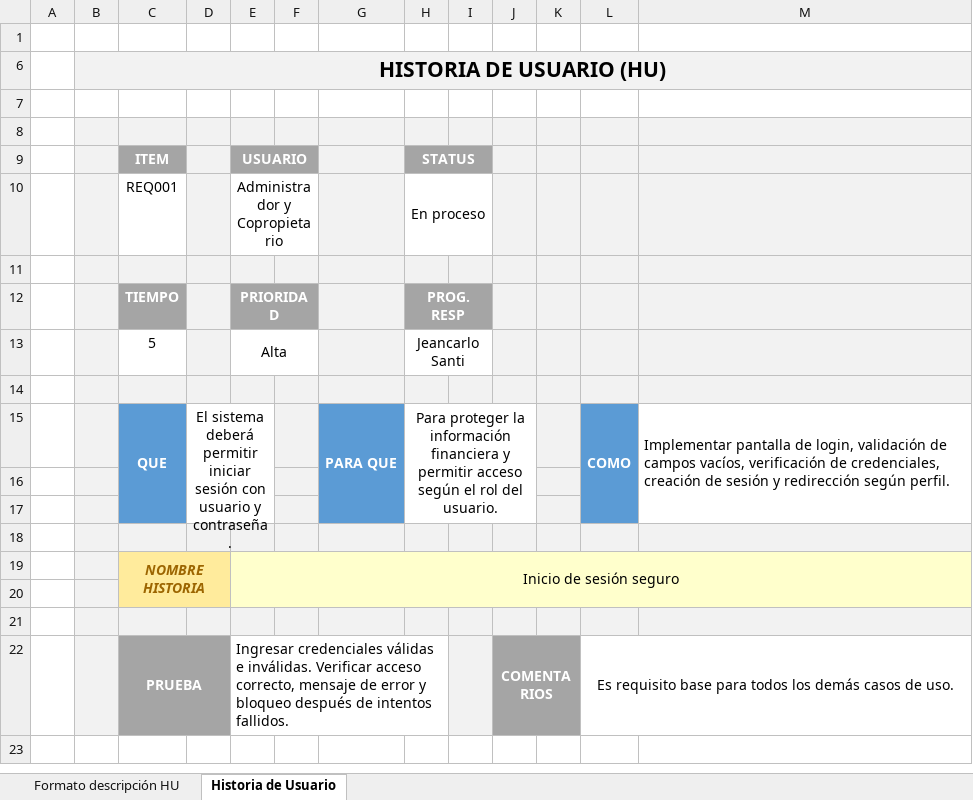
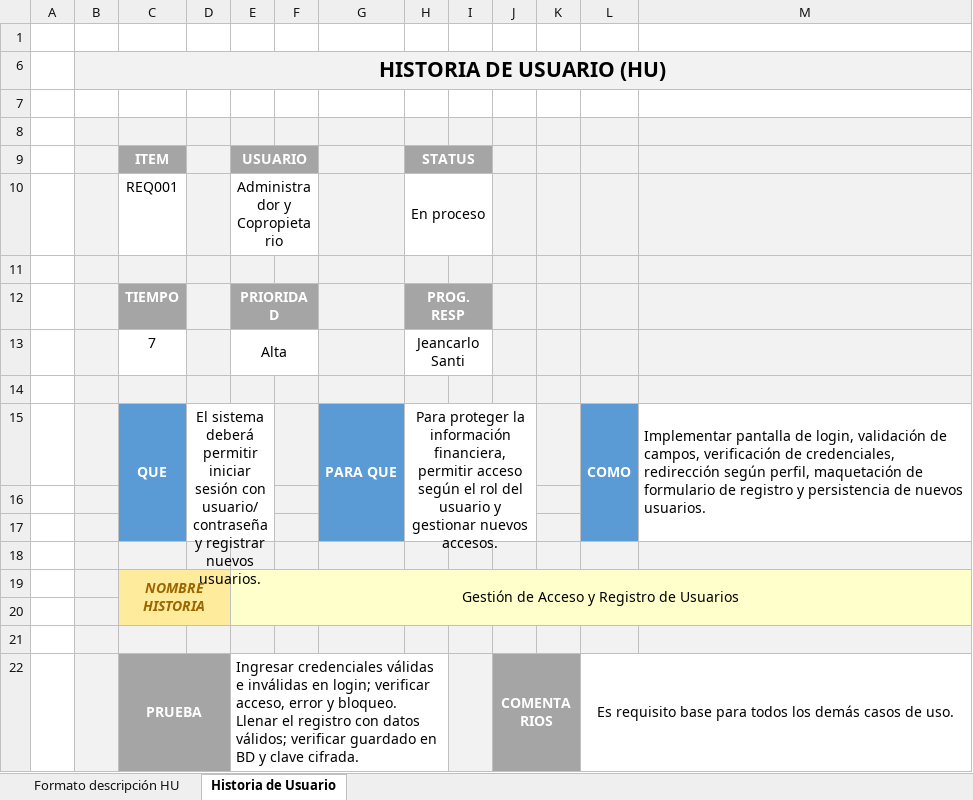
Before and after one commit to Jeancarlospp/JeancarloSanti_30723_G4_ADSW, an Excel workbook: Biblioteca de Trabajo/1. ELICITACION/1.4 Historias de Usuario/GN°4_Matriz de Marco de Trabajo HU_V.xlsx, sheet Historia de Usuario, drawn as a sheet; values as stored, in another font and other column widths than the file's, no borders; charts and pictures and conditional formats not drawn; ↵ is a line break in a cell; the diff names each change by its address in the sheet, - before the commit and + after, or states it on an @@ line.

```diff
--- a/Biblioteca de Trabajo/1. ELICITACION/1.4 Historias de Usuario/GN°4_Matriz de Marco de Trabajo HU_V.xlsx (sheet Historia de Usuario)
+++ b/Biblioteca de Trabajo/1. ELICITACION/1.4 Historias de Usuario/GN°4_Matriz de Marco de Trabajo HU_V.xlsx (sheet Historia de Usuario)
-C13 (ITEM): 5
+C13 (ITEM): 7
-D15: …sesión con usuario y contraseña.
+D15: …sesión con usuario/contraseña y registrar nuevos usuarios.
-H15 (STATUS): …la información financiera y permitir acceso según el rol del usuario.
+H15 (STATUS): …la información financiera, permitir acceso según el rol del usuario y gestionar nuevos accesos.
-M15: …validación de campos vacíos, verificación de credenciales, creación de sesión y redirección según perfil.
+M15: …validación de campos, verificación de credenciales, redirección según perfil, maquetación de formulario de registro y persistencia de nuevos usuarios.
-E19 (USUARIO): Inicio de sesión seguro
+E19 (USUARIO): Gestión de Acceso y Registro de Usuarios
-E22 (USUARIO): …válidas e inválidas. Verificar acceso correcto, mensaje de error y bloqueo después de intentos fallidos.
+E22 (USUARIO): …válidas e inválidas en login; verificar acceso, error y bloqueo. ↵ Llenar el registro con datos válidos; verificar guardado en BD y clave cifrada.
```
Also changed, not shown: sheet Formato descripción HU, Biblioteca de Trabajo/1. ELICITACION/1.6 Backlog/GN4_Backlog.xlsx.
